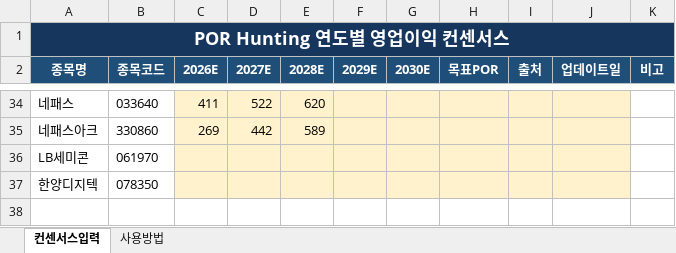
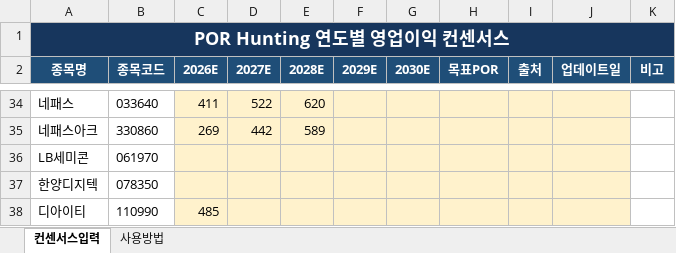
Before and after one commit to firestory119-hub/POR-Hunting, an Excel workbook: data/consensus.xlsx, sheet 컨센서스입력, drawn as a sheet; only a part is shown, gaps mark what is left out; values as stored, in another font and other column widths than the file's, no borders; the diff names each change by its address in the sheet, - before the commit and + after, or states it on an @@ line.

Commit message:
Update consensus workbook

```diff
--- a/data/consensus.xlsx (sheet 컨센서스입력)
+++ b/data/consensus.xlsx (sheet 컨센서스입력)
+row 38: 디아이티 | 110990 | 485
```
